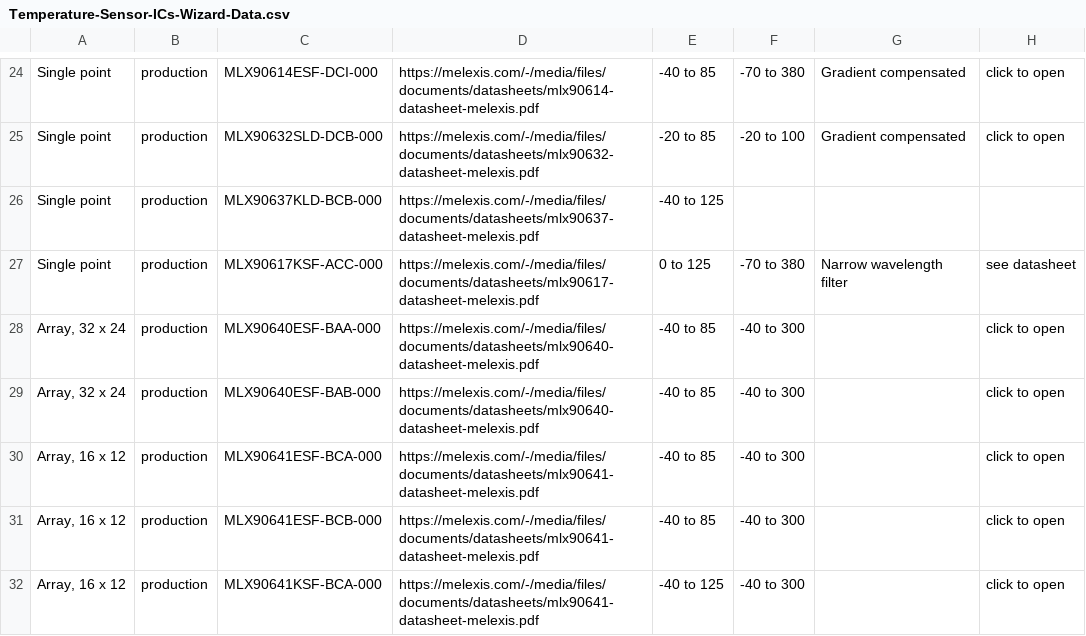
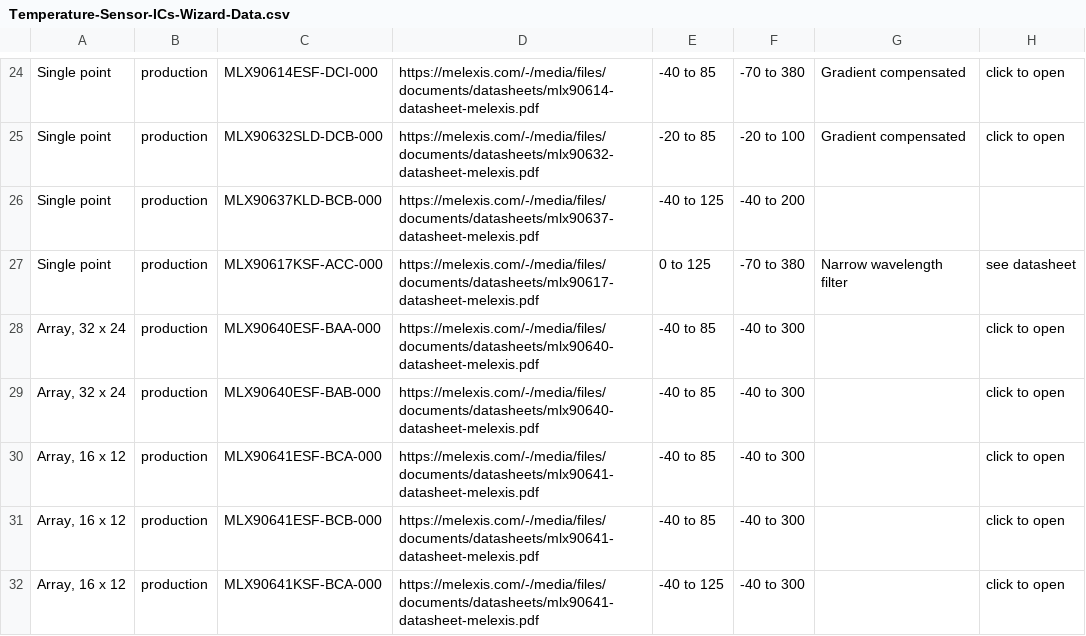
Before and after one commit to MelexisBC/Wizard--Temperature-Sensor-ICs-Data, a CSV file: Temperature-Sensor-ICs-Wizard-Data.csv, drawn as a sheet; only a part is shown, gaps mark what is left out; the diff names each change by its address in the sheet, - before the commit and + after, or states it on an @@ line.

Commit message:
Wizard - Temperature sensor ICs - Google sheet updated

```diff
--- a/Temperature-Sensor-ICs-Wizard-Data.csv
+++ b/Temperature-Sensor-ICs-Wizard-Data.csv
-F26: (empty)
+F26: -40 to 200
```
